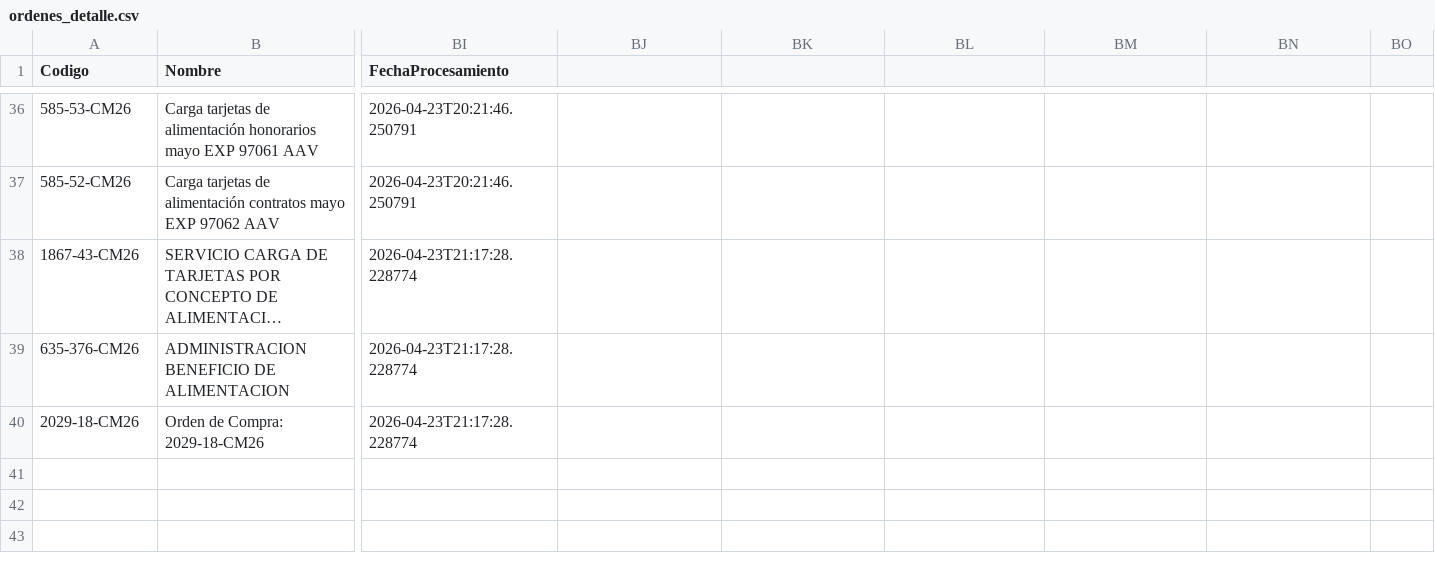
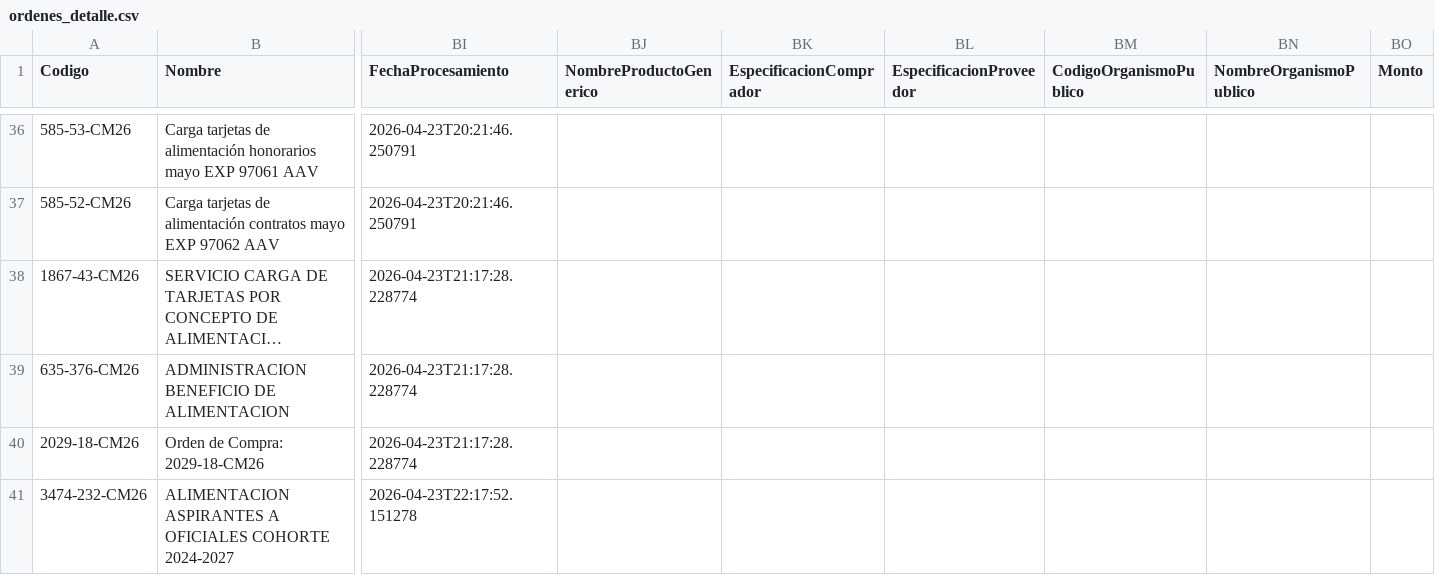
Before and after one commit to hurtadodaniel/mp, a CSV file: data/ordenes_detalle.csv, drawn as a sheet; only a part is shown, gaps mark what is left out; long unchanged cells end in …; rows hold the shown columns only; the diff names each change by its address in the sheet, - before the commit and + after, or states it on an @@ line.

```diff
--- a/data/ordenes_detalle.csv
+++ b/data/ordenes_detalle.csv
-BJ1: (empty)
+BJ1: NombreProductoGenerico
-BK1: (empty)
+BK1: EspecificacionComprador
-BL1: (empty)
+BL1: EspecificacionProveedor
-BM1: (empty)
+BM1: CodigoOrganismoPublico
-BN1: (empty)
+BN1: NombreOrganismoPublico
-BO1: (empty)
+BO1: Monto
+row 41: 3474-232-CM26 | ALIMENTACION ASPIRANTES A OFICIALES COHORTE 2024-2027 | 2026-04-23T22:17:52.151278
```
Also changed, not shown: data/ordenes_listado.csv, 1 other file.
